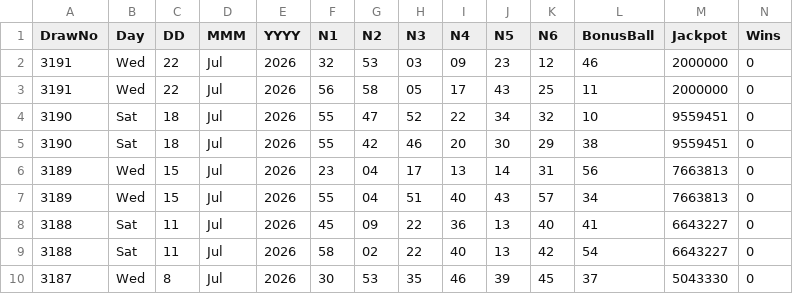
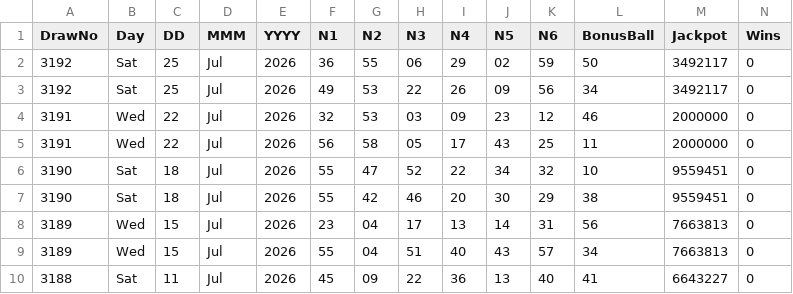
Before and after one commit to CostaCory/uk-lottery-dashboard, a CSV file: data/lotto.csv, drawn as a sheet; only a part is shown; the shorter side is filled out with more unchanged rows; rows hold the shown columns only; the diff names each change by its address in the sheet, - before the commit and + after, or states it on an @@ line.

Commit message:
Auto-update Lotto CSV

```diff
--- a/data/lotto.csv
+++ b/data/lotto.csv
+row 2: 3192 | Sat | 25 | Jul | 2026 | 36 | 55 | 06 | 29 | 02 | 59 | 50 | 3492117 | 0
+row 3: 3192 | Sat | 25 | Jul | 2026 | 49 | 53 | 22 | 26 | 09 | 56 | 34 | 3492117 | 0
```
